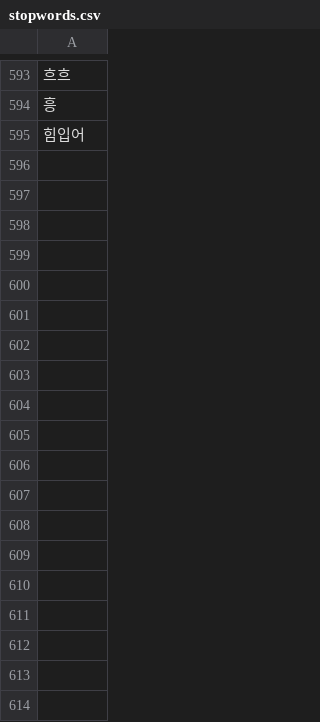
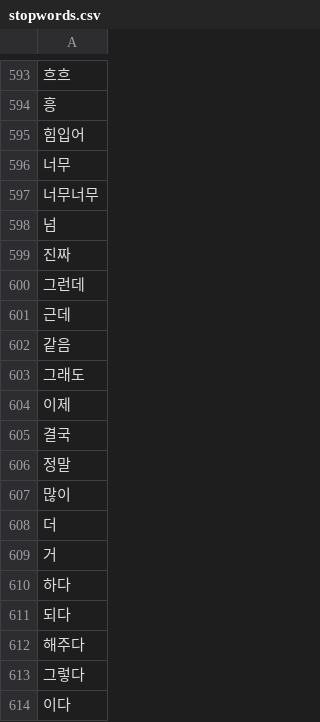
Before and after one commit to hong-710/openss6, a CSV file: stopwords.csv, drawn as a sheet; only a part is shown, gaps mark what is left out; the diff names each change by its address in the sheet, - before the commit and + after, or states it on an @@ line.

```diff
--- a/stopwords.csv
+++ b/stopwords.csv
+row 596: 너무
+row 597: 너무너무
+row 598: 넘
+row 599: 진짜
+row 600: 그런데
+row 601: 근데
+row 602: 같음
+row 603: 그래도
+row 604: 이제
+row 605: 결국
+row 606: 정말
+row 607: 많이
+row 608: 더
+row 609: 거
+row 610: 하다
+row 611: 되다
+row 612: 해주다
+row 613: 그렇다
+row 614: 이다
```
Also changed, not shown: comments.csv, 18 other files.
